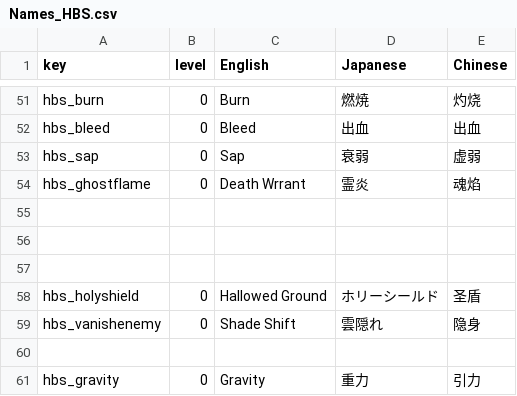
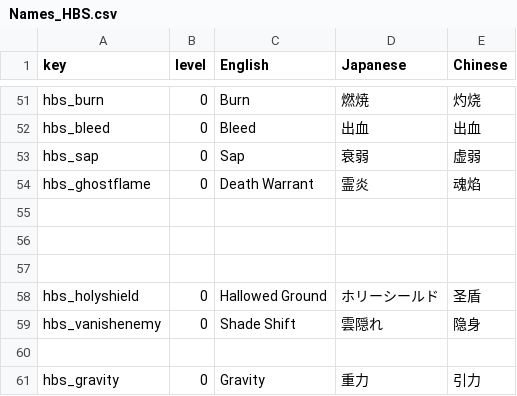
Before and after one commit to Sheidyn/rabbitsteel.ffxiv, a CSV file: RSMod/Data/Names_HBS.csv, drawn as a sheet; only a part is shown, gaps mark what is left out.

```diff
--- a/RSMod/Data/Names_HBS.csv
+++ b/RSMod/Data/Names_HBS.csv
@@ -53,3 +53,3 @@ hbs_bleed,0,Bleed,出血,出血
 hbs_sap,0,Sap,衰弱,虚弱
-hbs_ghostflame,0,Death Wrrant,霊炎,魂焰
+hbs_ghostflame,0,Death Warrant,霊炎,魂焰
 ,,,,
```
Also changed, not shown: RSMod/Data/Strings_Item.csv, 1 other file.
